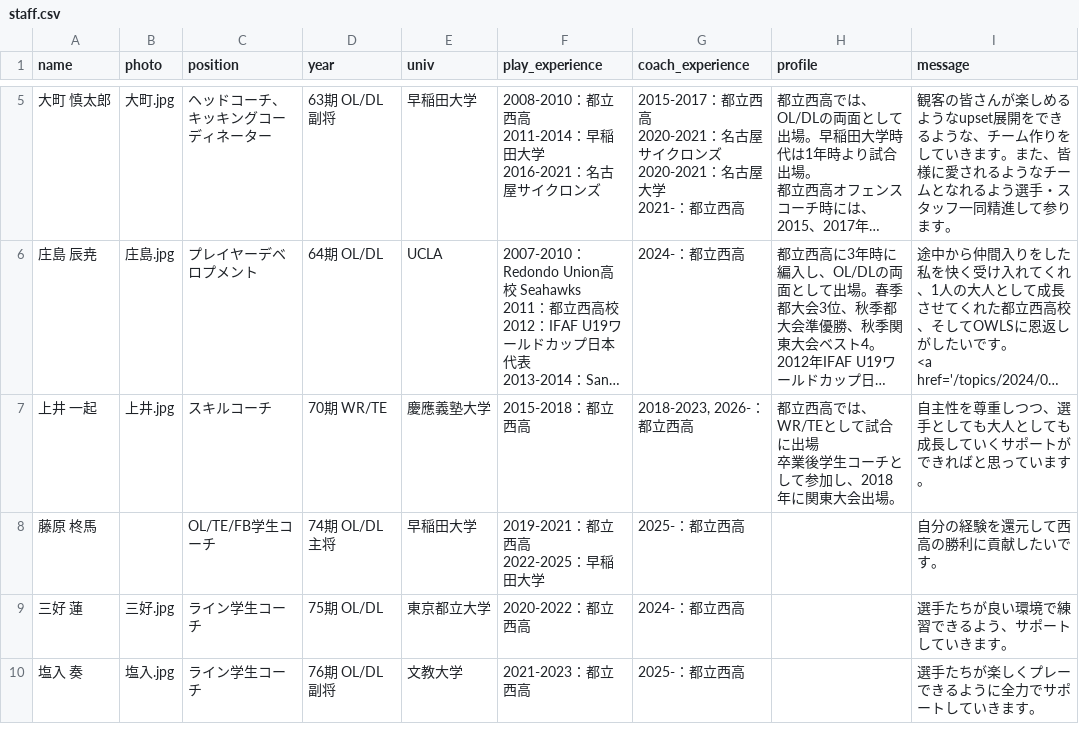
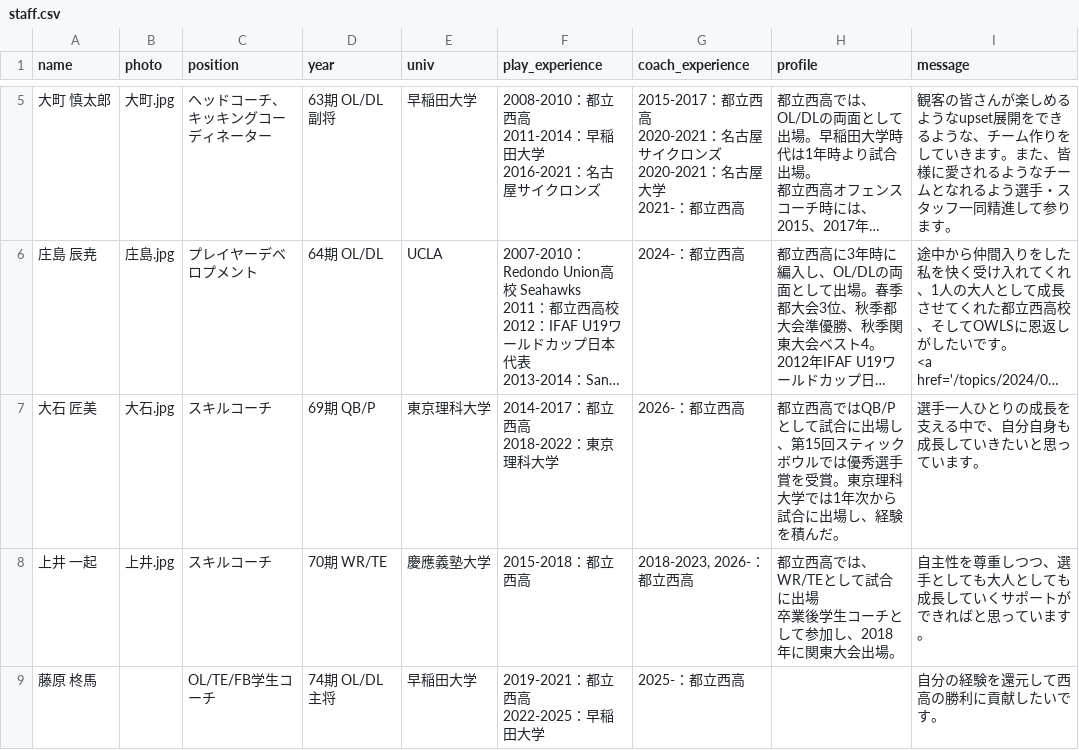
Before and after one commit to nishi-owls/nishi-owls, a CSV file: _data/staff.csv, drawn as a sheet; only a part is shown, gaps mark what is left out; the shorter side is filled out with more unchanged rows; long unchanged cells end in …; ↵ is a line break in a cell; the diff names each change by its address in the sheet, - before the commit and + after, or states it on an @@ line.

Commit message:
Add 大石 匠美 to coaching staff

```diff
--- a/_data/staff.csv
+++ b/_data/staff.csv
+row 7: 大石 匠美 | 大石.jpg | スキルコーチ | 69期 QB/P | 東京理科大学 | 2014-2017：都立西高 ↵ 2018-2022：東京理科大学 | 2026-：都立西高 | 都立西高ではQB/Pとして試合に出場し、第15回スティックボウルでは優秀選手賞を受賞。東京理科大学では1年次から試合に出場し、経験を積んだ。 | 選手一人ひとりの成長を支える中で、自分自身も成長していきたいと思っています。
```
Also changed, not shown: 2 other files.
